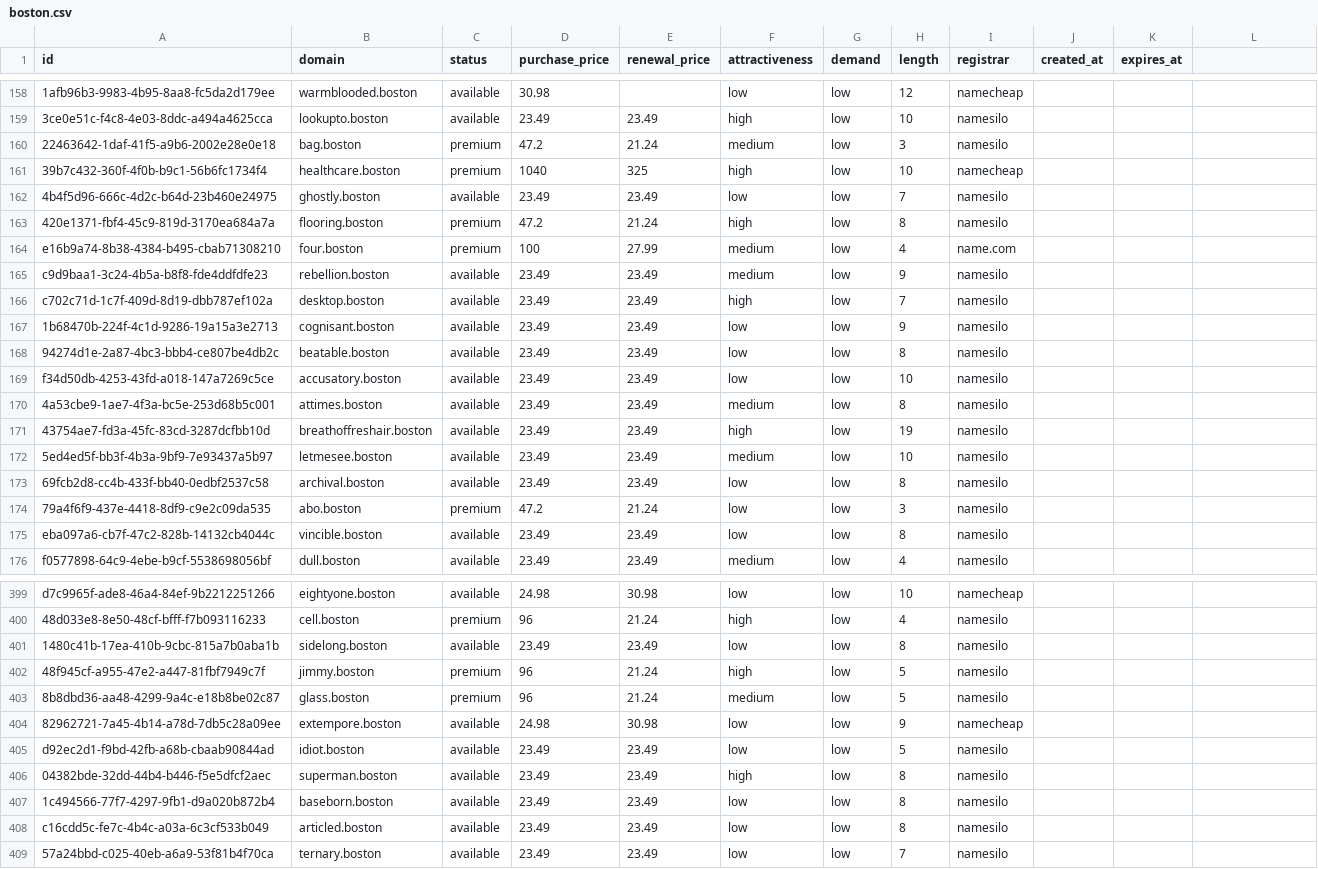
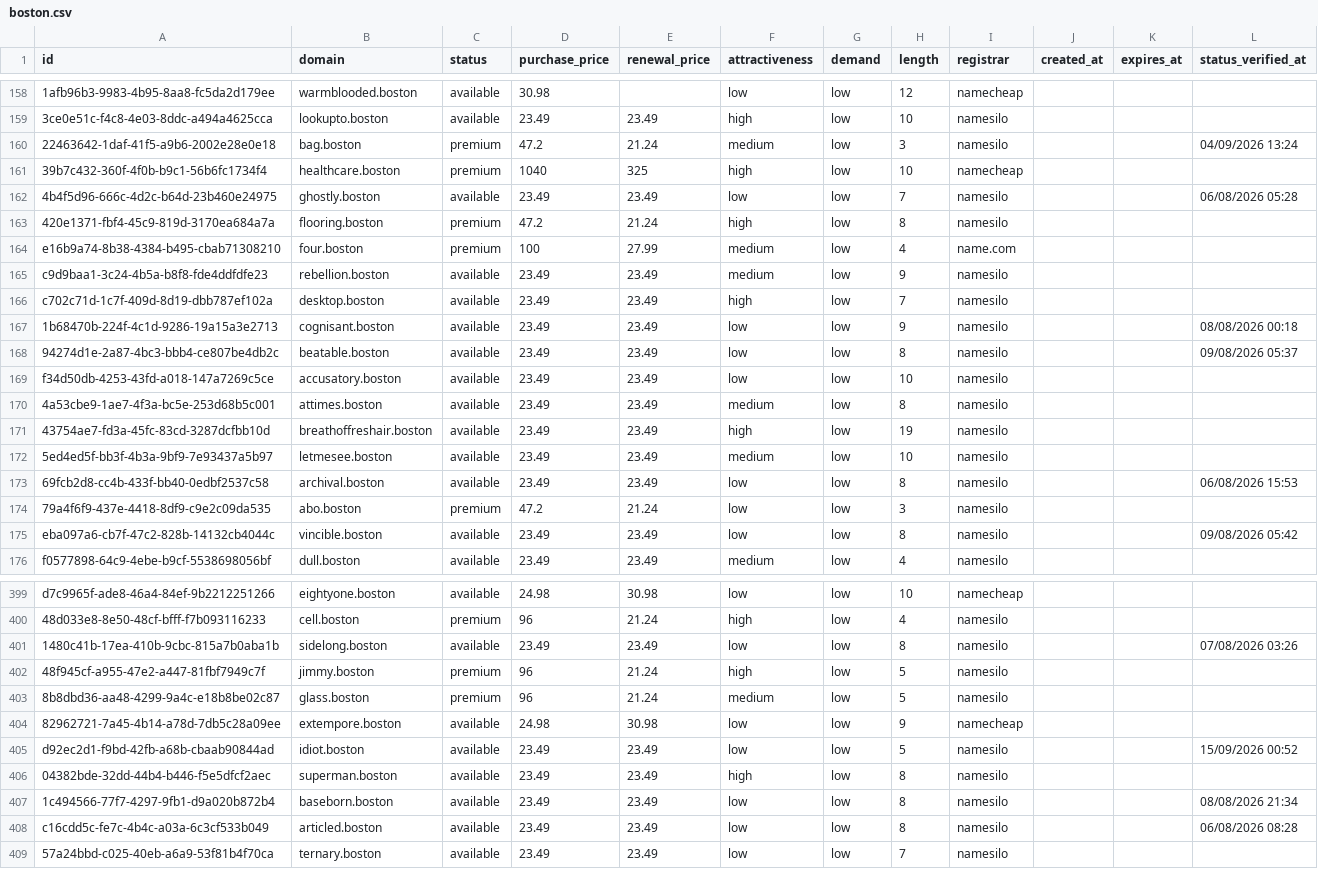
Before and after one commit to UniqueDomains/boston-oneword-domains, a CSV file: boston.csv, drawn as a sheet; only a part is shown, gaps mark what is left out; the diff covers the shown part only; the diff names each change by its address in the sheet, - before the commit and + after, or states it on an @@ line.

```diff
--- a/boston.csv
+++ b/boston.csv
-L1: (empty)
+L1: status_verified_at
-L160 (status_verified_at): (empty)
+L160 (status_verified_at): 04/09/2026 13:24
-L162 (status_verified_at): (empty)
+L162 (status_verified_at): 06/08/2026 05:28
-L167 (status_verified_at): (empty)
+L167 (status_verified_at): 08/08/2026 00:18
-L168 (status_verified_at): (empty)
+L168 (status_verified_at): 09/08/2026 05:37
-L173 (status_verified_at): (empty)
+L173 (status_verified_at): 06/08/2026 15:53
-L175 (status_verified_at): (empty)
+L175 (status_verified_at): 09/08/2026 05:42
-L401 (status_verified_at): (empty)
+L401 (status_verified_at): 07/08/2026 03:26
-L405 (status_verified_at): (empty)
+L405 (status_verified_at): 15/09/2026 00:52
-L407 (status_verified_at): (empty)
+L407 (status_verified_at): 08/08/2026 21:34
-L408 (status_verified_at): (empty)
+L408 (status_verified_at): 06/08/2026 08:28
```
Also changed, not shown: 138 edited cells elsewhere in this file, 5 other files.
